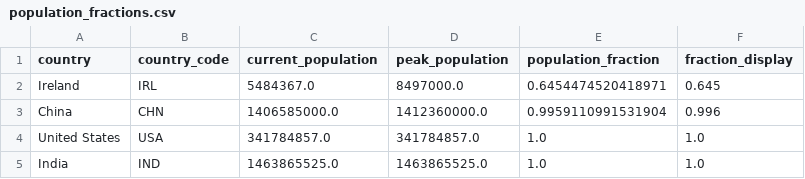
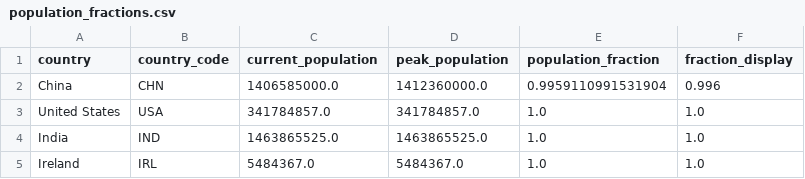
Before and after one commit to jss367/assorted, a CSV file: population_fraction_map/population_fractions.csv, drawn as a sheet; removed rows and columns are numbered as before the commit, all else as after; the diff names each change by its address in the sheet, - before the commit and + after, or states it on an @@ line.

Commit message:
Exclude incompatible all-island Ireland history from Republic comparisons

```diff
--- a/population_fraction_map/population_fractions.csv
+++ b/population_fraction_map/population_fractions.csv
-row 2: Ireland | IRL | 5484367.0 | 8497000.0 | 0.6454474520418971 | 0.645
+row 5: Ireland | IRL | 5484367.0 | 5484367.0 | 1.0 | 1.0
```
Also changed, not shown: 3 other files.
